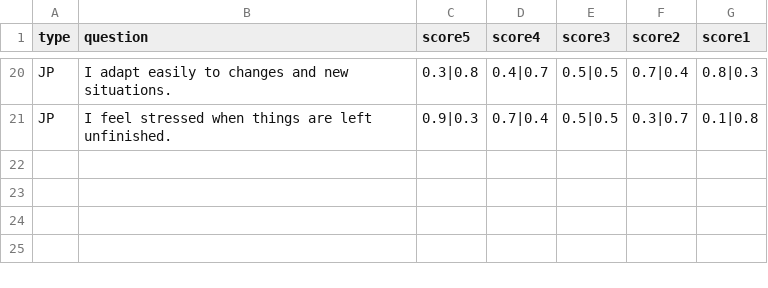
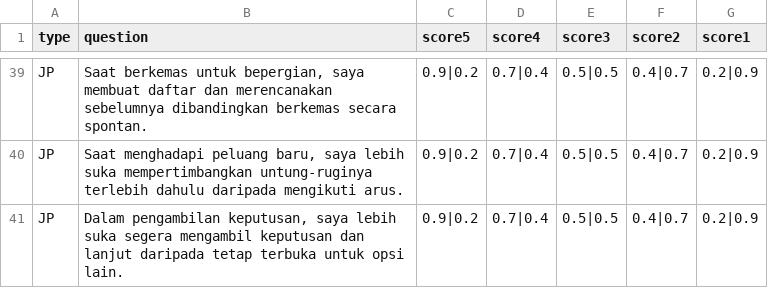
Before and after one commit to jagustinus/ukdc-app-mbti-app-ai, a CSV file: data/question.csv, drawn as a sheet; only a part is shown, gaps mark what is left out; the diff covers the shown part only.

```diff
--- a/data/question.csv
+++ b/data/question.csv
@@ -20,2 +39,3 @@ type,question,score5,score4,score3,score2,score1
-"JP","I adapt easily to changes and new situations.","0.3|0.8","0.4|0.7","0.5|0.5","0.7|0.4","0.8|0.3"
-"JP","I feel stressed when things are left unfinished.","0.9|0.3","0.7|0.4","0.5|0.5","0.3|0.7","0.1|0.8"
+"JP","Saat berkemas untuk bepergian, saya membuat daftar dan merencanakan sebelumnya dibandingkan berkemas secara spontan.","0.9|0.2","0.7|0.4","0.5|0.5","0.4|0.7","0.2|0.9"
+"JP","Saat menghadapi peluang baru, saya lebih suka mempertimbangkan untung-ruginya terlebih dahulu daripada mengikuti arus.","0.9|0.2","0.7|0.4","0.5|0.5","0.4|0.7","0.2|0.9"
+"JP","Dalam pengambilan keputusan, saya lebih suka segera mengambil keputusan dan lanjut daripada tetap terbuka untuk opsi lain.","0.9|0.2","0.7|0.4","0.5|0.5","0.4|0.7","0.2|0.9"
```
Also changed, not shown: 21 added rows, 2 removed rows and 33 edited cells elsewhere in this file.
